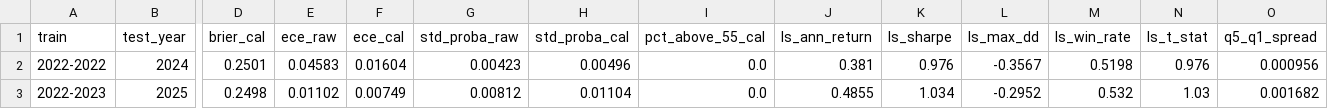
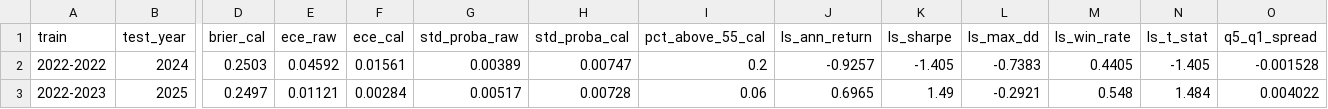
Before and after one commit to winston0753/altfore, a CSV file: dataset/deep_eval.csv, drawn as a sheet; only a part is shown, gaps mark what is left out; the diff names each change by its address in the sheet, - before the commit and + after, or states it on an @@ line.

```diff
--- a/dataset/deep_eval.csv
+++ b/dataset/deep_eval.csv
-D2 (brier_cal): 0.2501
+D2 (brier_cal): 0.2503
-E2 (ece_raw): 0.04583
+E2 (ece_raw): 0.04592
-F2 (ece_cal): 0.01604
+F2 (ece_cal): 0.01561
-G2 (std_proba_raw): 0.00423
+G2 (std_proba_raw): 0.00389
-H2 (std_proba_cal): 0.00496
+H2 (std_proba_cal): 0.00747
-I2 (pct_above_55_cal): 0.0
+I2 (pct_above_55_cal): 0.2
-J2 (ls_ann_return): 0.381
+J2 (ls_ann_return): -0.9257
-K2 (ls_sharpe): 0.976
+K2 (ls_sharpe): -1.405
-L2 (ls_max_dd): -0.3567
+L2 (ls_max_dd): -0.7383
-M2 (ls_win_rate): 0.5198
+M2 (ls_win_rate): 0.4405
-N2 (ls_t_stat): 0.976
+N2 (ls_t_stat): -1.405
-O2 (q5_q1_spread): 0.000956
+O2 (q5_q1_spread): -0.001528
-D3 (brier_cal): 0.2498
+D3 (brier_cal): 0.2497
-E3 (ece_raw): 0.01102
+E3 (ece_raw): 0.01121
-F3 (ece_cal): 0.00749
+F3 (ece_cal): 0.00284
-G3 (std_proba_raw): 0.00812
+G3 (std_proba_raw): 0.00517
-H3 (std_proba_cal): 0.01104
+H3 (std_proba_cal): 0.00728
-I3 (pct_above_55_cal): 0.0
+I3 (pct_above_55_cal): 0.06
-J3 (ls_ann_return): 0.4855
+J3 (ls_ann_return): 0.6965
-K3 (ls_sharpe): 1.034
+K3 (ls_sharpe): 1.49
-L3 (ls_max_dd): -0.2952
+L3 (ls_max_dd): -0.2921
-M3 (ls_win_rate): 0.532
+M3 (ls_win_rate): 0.548
-N3 (ls_t_stat): 1.03
+N3 (ls_t_stat): 1.484
-O3 (q5_q1_spread): 0.001682
+O3 (q5_q1_spread): 0.004022
```
Also changed, not shown: dataset/feature_importance.csv, dataset/ls_daily_returns.csv, 2 other files.
